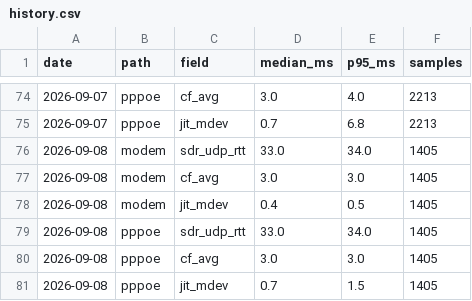
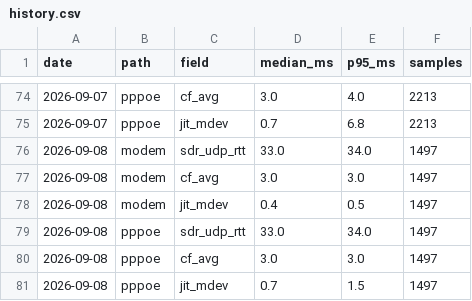
Before and after one commit to Hydr0neFN/hinet-dual-path-probe, a CSV file: data/history.csv, drawn as a sheet; only a part is shown, gaps mark what is left out.

Commit message:
data: refresh from live probe (52602 samples)

```diff
--- a/data/history.csv
+++ b/data/history.csv
@@ -75,7 +75,7 @@ date,path,field,median_ms,p95_ms,samples
 2026-09-07,pppoe,jit_mdev,0.7,6.8,2213
-2026-09-08,modem,sdr_udp_rtt,33.0,34.0,1405
-2026-09-08,modem,cf_avg,3.0,3.0,1405
-2026-09-08,modem,jit_mdev,0.4,0.5,1405
-2026-09-08,pppoe,sdr_udp_rtt,33.0,34.0,1405
-2026-09-08,pppoe,cf_avg,3.0,3.0,1405
-2026-09-08,pppoe,jit_mdev,0.7,1.5,1405
+2026-09-08,modem,sdr_udp_rtt,33.0,34.0,1497
+2026-09-08,modem,cf_avg,3.0,3.0,1497
+2026-09-08,modem,jit_mdev,0.4,0.5,1497
+2026-09-08,pppoe,sdr_udp_rtt,33.0,34.0,1497
+2026-09-08,pppoe,cf_avg,3.0,3.0,1497
+2026-09-08,pppoe,jit_mdev,0.7,1.5,1497
```
Also changed, not shown: 11 other files.
